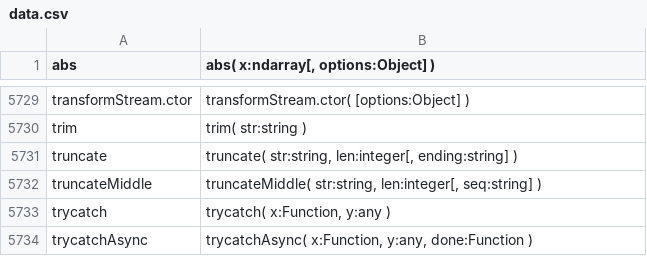
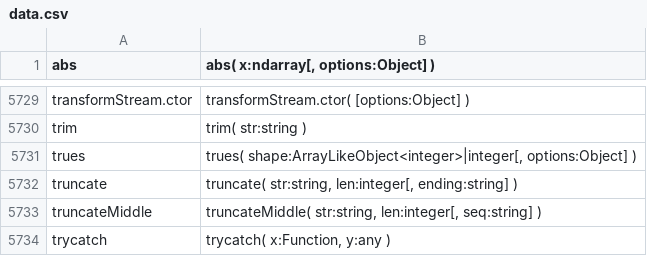
Before and after one commit to stdlib-js/repl-typed-signature, a CSV file: data/data.csv, drawn as a sheet; only a part is shown, gaps mark what is left out; the shorter side is filled out with more unchanged rows.

```diff
--- a/data/data.csv
+++ b/data/data.csv
@@ -5730,2 +5730,3 @@ transformStream.ctor,"transformStream.ctor( [options:Object] )"
 trim,"trim( str:string )"
+trues,"trues( shape:ArrayLikeObject<integer>|integer[, options:Object] )"
 truncate,"truncate( str:string, len:integer[, ending:string] )"
```
Also changed, not shown: 4 other files.
